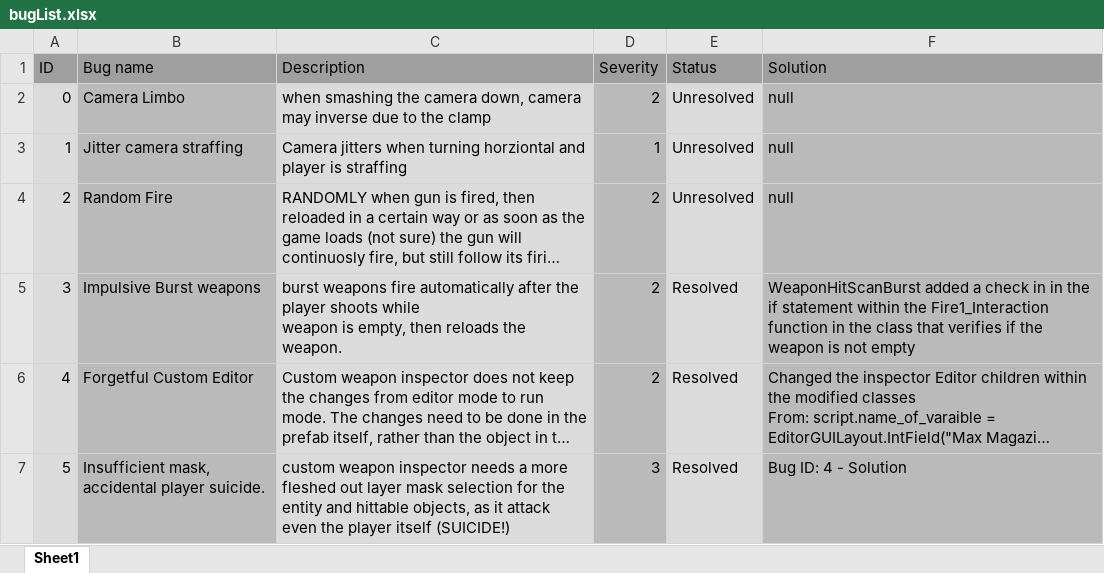
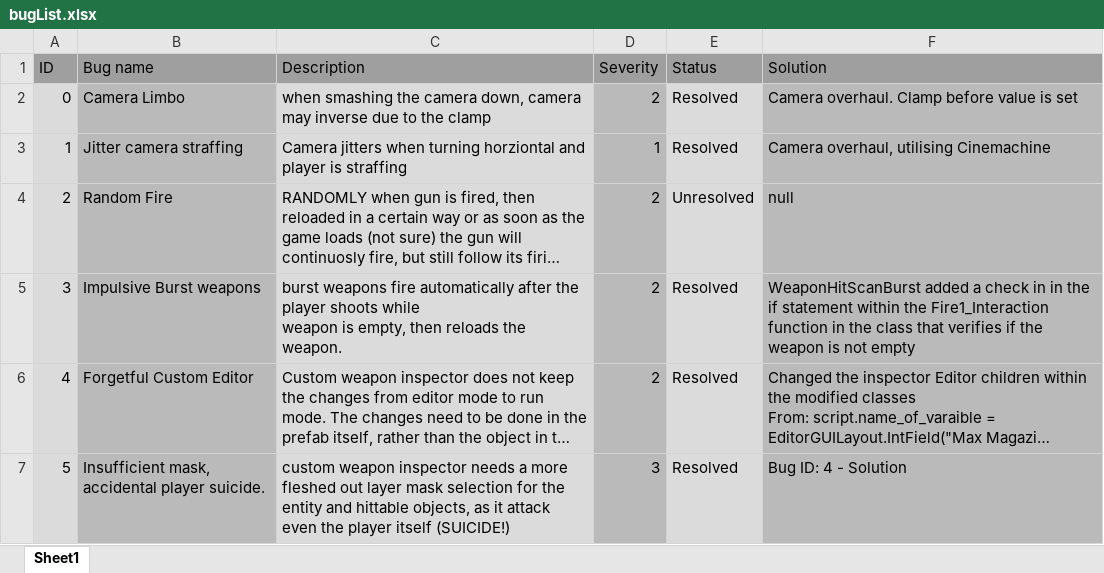
Before and after one commit to Andre-E-Giroux/FPS_PackageMaker, an Excel workbook: Assets/1 - TODO/bugList.xlsx, sheet Sheet1, drawn as a sheet; long unchanged cells end in …; values as stored, in another font and other column widths than the file's, no borders; the diff names each change by its address in the sheet, - before the commit and + after, or states it on an @@ line.

Commit message:
Bug fixes and PlayerSM cleaning
+Clamp camera inversion bug fixed
+PlayerSM cleaned up

```diff
--- a/Assets/1 - TODO/bugList.xlsx (sheet Sheet1)
+++ b/Assets/1 - TODO/bugList.xlsx (sheet Sheet1)
-E2:E3 (Status): Unresolved
+E2:E3 (Status): Resolved
-F2 (Solution): null
+F2 (Solution): Camera overhaul. Clamp before value is set
-F3 (Solution): null
+F3 (Solution): Camera overhaul, utilising Cinemachine
```
Also changed, not shown: 4 other files.
